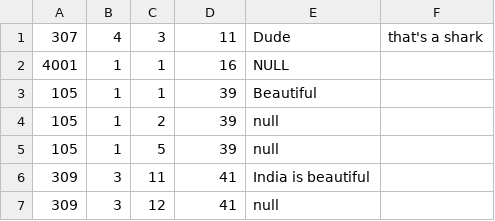
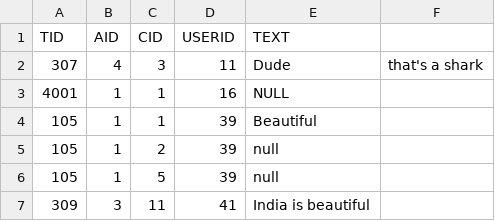
Before and after one commit to kreids/tripster, a CSV file: MyImportExport/COMMENTCONTENT.csv, drawn as a sheet; only a part is shown; the shorter side is filled out with more unchanged rows; the diff names each change by its address in the sheet, - before the commit and + after, or states it on an @@ line.

```diff
--- a/MyImportExport/COMMENTCONTENT.csv
+++ b/MyImportExport/COMMENTCONTENT.csv
+row 1: TID | AID | CID | USERID | TEXT
```
Also changed, not shown: MyImportExport/ALBUMS.csv, MyImportExport/CONTENT.csv, 17 other files.
